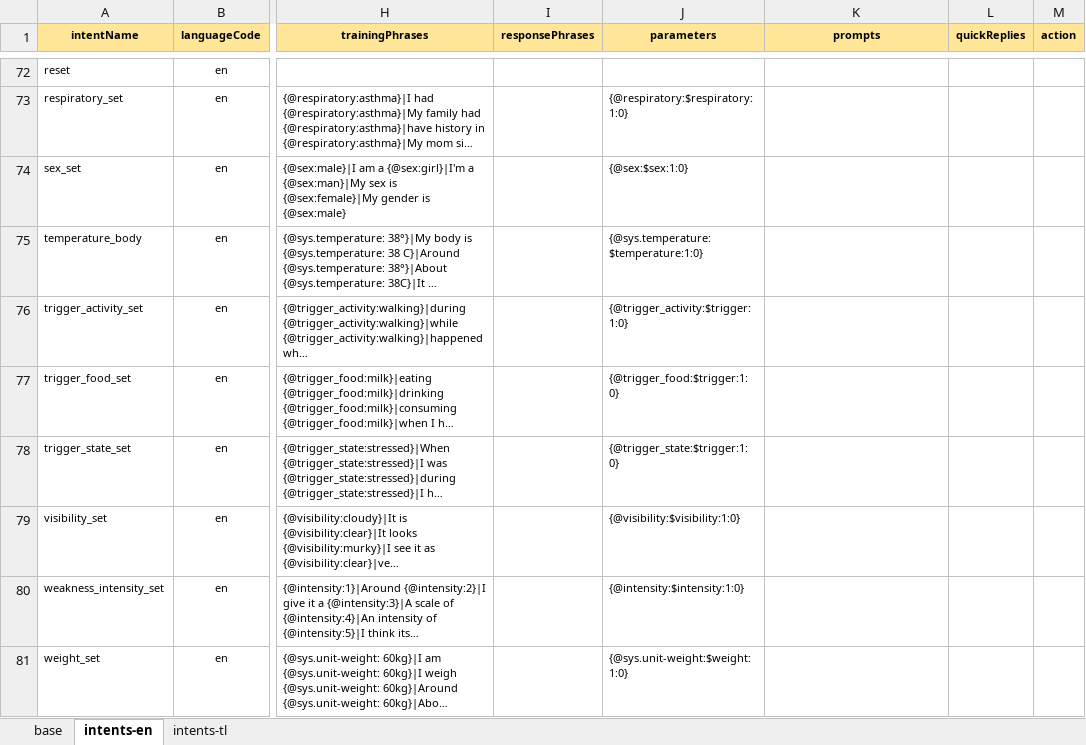
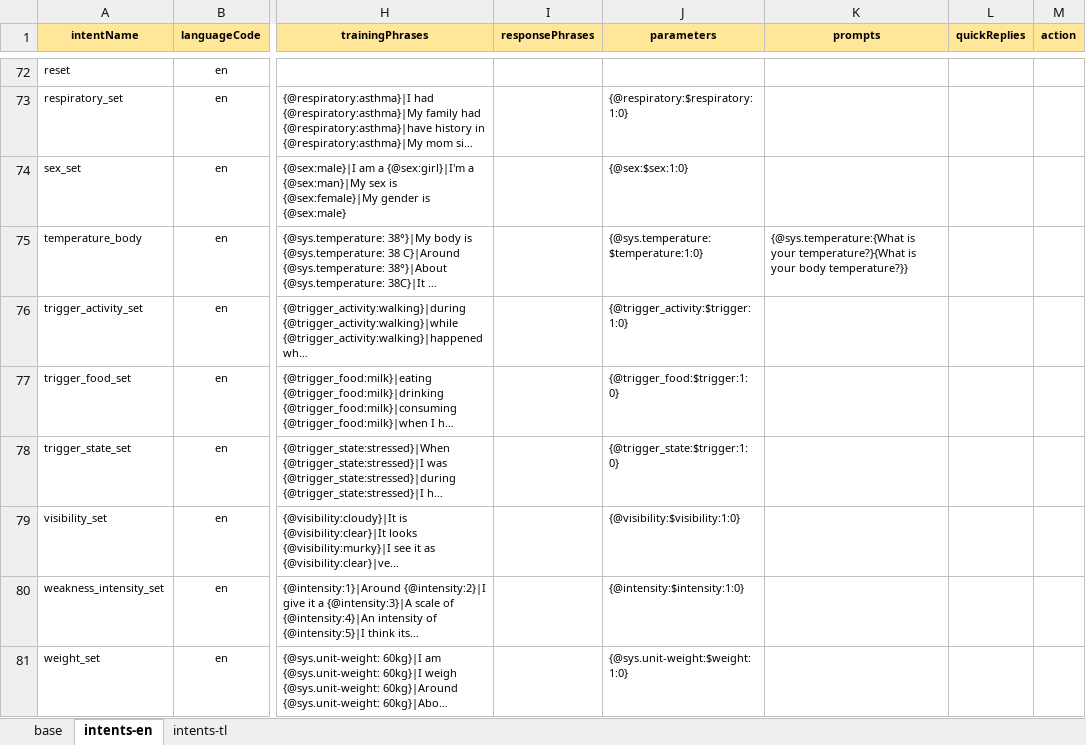
Before and after one commit to stevencastro31/Symptom-Checker-Chatbot, an Excel workbook: intent-definition.xlsx, sheet intents-en, drawn as a sheet; only a part is shown, gaps mark what is left out; long unchanged cells end in …; values as stored, in another font and other column widths than the file's, no borders; the diff names each change by its address in the sheet, - before the commit and + after, or states it on an @@ line.

Commit message:
Temperature Prompt Fix

```diff
--- a/intent-definition.xlsx (sheet intents-en)
+++ b/intent-definition.xlsx (sheet intents-en)
-K75 (prompts): (empty)
+K75 (prompts): {@sys.temperature:{What is your temperature?}{What is your body temperature?}}
```
Also changed, not shown: sheet intents-tl, 2 other files.
